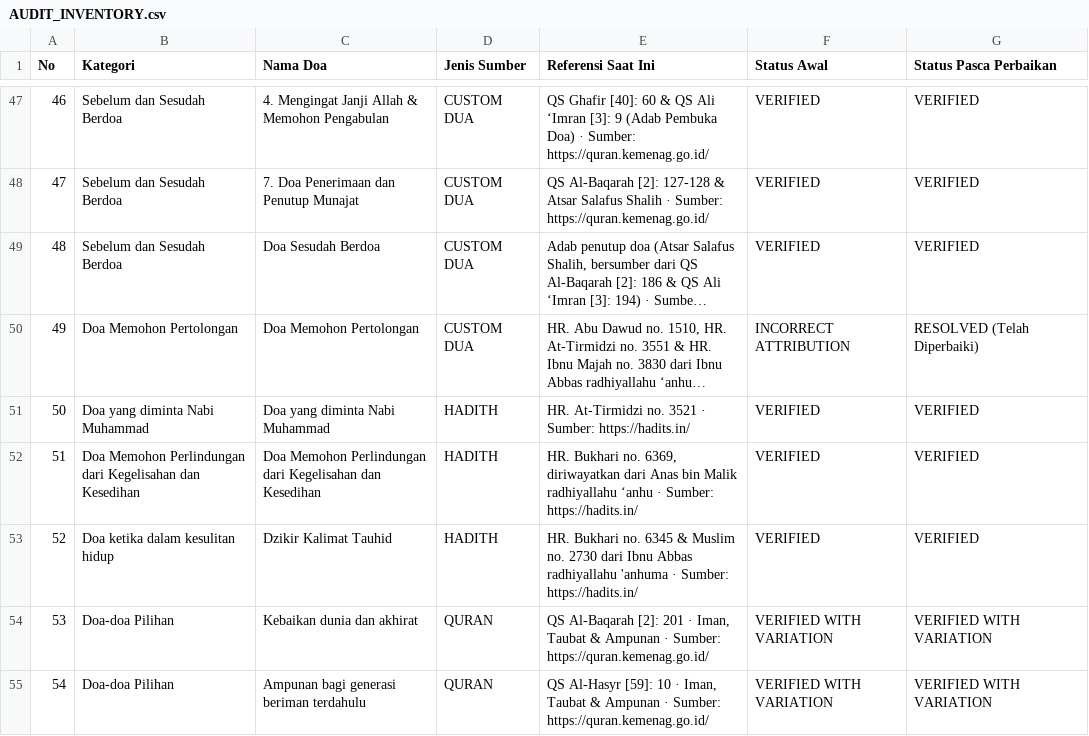
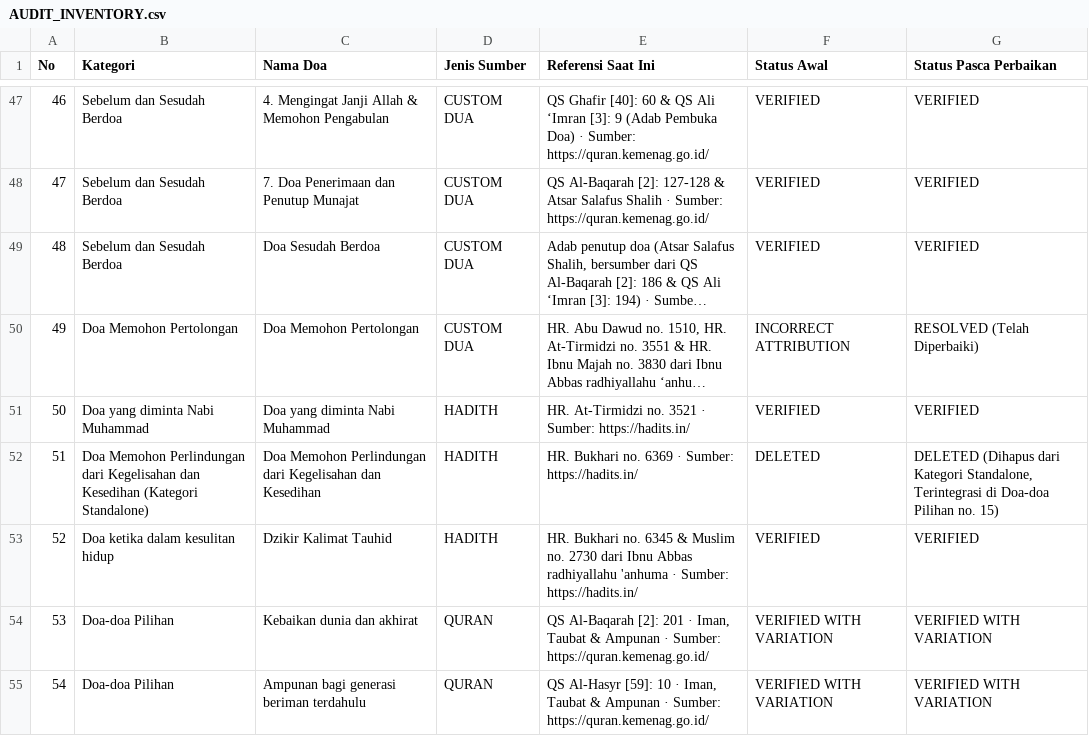
Before and after one commit to kliknet115-Git/DzikirKu, a CSV file: docs/audit/AUDIT_INVENTORY.csv, drawn as a sheet; only a part is shown, gaps mark what is left out; long unchanged cells end in ….

Commit message:
refactor(doa): remove standalone protection-anxiety category

```diff
--- a/docs/audit/AUDIT_INVENTORY.csv
+++ b/docs/audit/AUDIT_INVENTORY.csv
@@ -51,3 +51,3 @@ No,Kategori,Nama Doa,Jenis Sumber,Referensi Saat Ini,Status Awal,Status Pasca Pe
 50,"Doa yang diminta Nabi Muhammad","Doa yang diminta Nabi Muhammad","HADITH","HR. At-Tirmidzi no. 3521 · Sumber: https://hadits.in/","VERIFIED","VERIFIED"
-51,"Doa Memohon Perlindungan dari Kegelisahan dan Kesedihan","Doa Memohon Perlindungan dari Kegelisahan dan Kesedihan","HADITH","HR. Bukhari no. 6369, diriwayatkan dari Anas bin Malik radhiyallahu ‘anhu · Sumber: https://hadits.in/","VERIFIED","VERIFIED"
+51,"Doa Memohon Perlindungan dari Kegelisahan dan Kesedihan (Kategori Standalone)","Doa Memohon Perlindungan dari Kegelisahan dan Kesedihan","HADITH","HR. Bukhari no. 6369 · Sumber: https://hadits.in/","DELETED","DELETED (Dihapus dari Kategori Standalone, Terintegrasi di Doa-doa Pilihan no. 15)"
 52,"Doa ketika dalam kesulitan hidup","Dzikir Kalimat Tauhid","HADITH","HR. Bukhari no. 6345 & Muslim no. 2730 dari Ibnu Abbas radhiyallahu 'anhuma · Sumber: https://hadits.in/","VERIFIED","VERIFIED"
```
Also changed, not shown: 2 other files.
